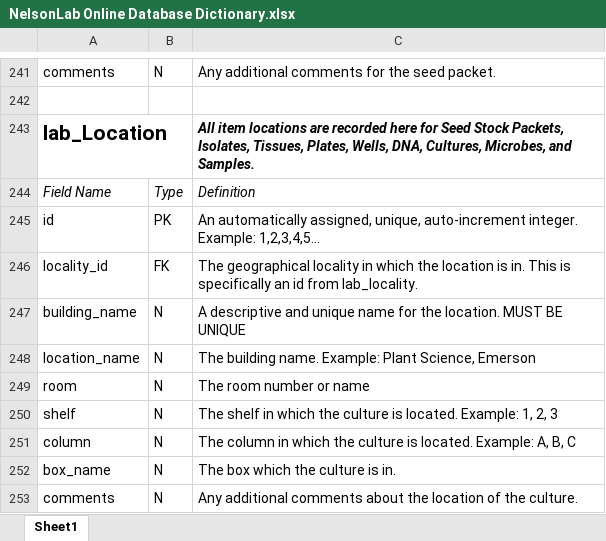
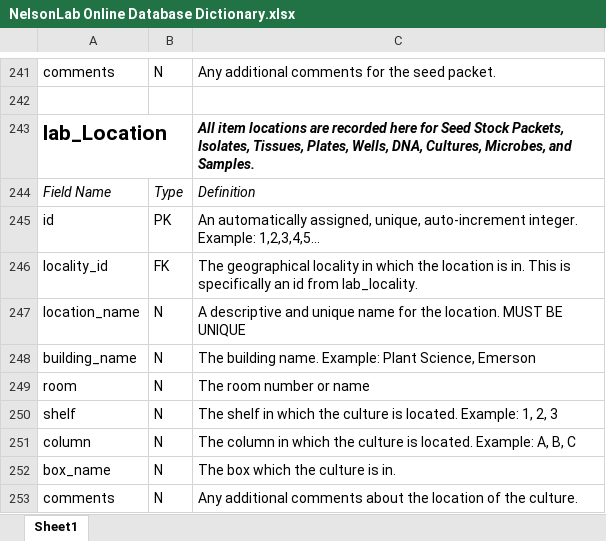
Before and after one commit to slin63/django_NelsonDB, an Excel workbook: NelsonLab Online Database Dictionary.xlsx, sheet Sheet1, drawn as a sheet; only a part is shown, gaps mark what is left out; values as stored, in another font and other column widths than the file's, no borders; the diff names each change by its address in the sheet, - before the commit and + after, or states it on an @@ line.

```diff
--- a/NelsonLab Online Database Dictionary.xlsx (sheet Sheet1)
+++ b/NelsonLab Online Database Dictionary.xlsx (sheet Sheet1)
-A247: building_name
+A247: location_name
-A248: location_name
+A248: building_name
```
Also changed, not shown: 9 other files.
